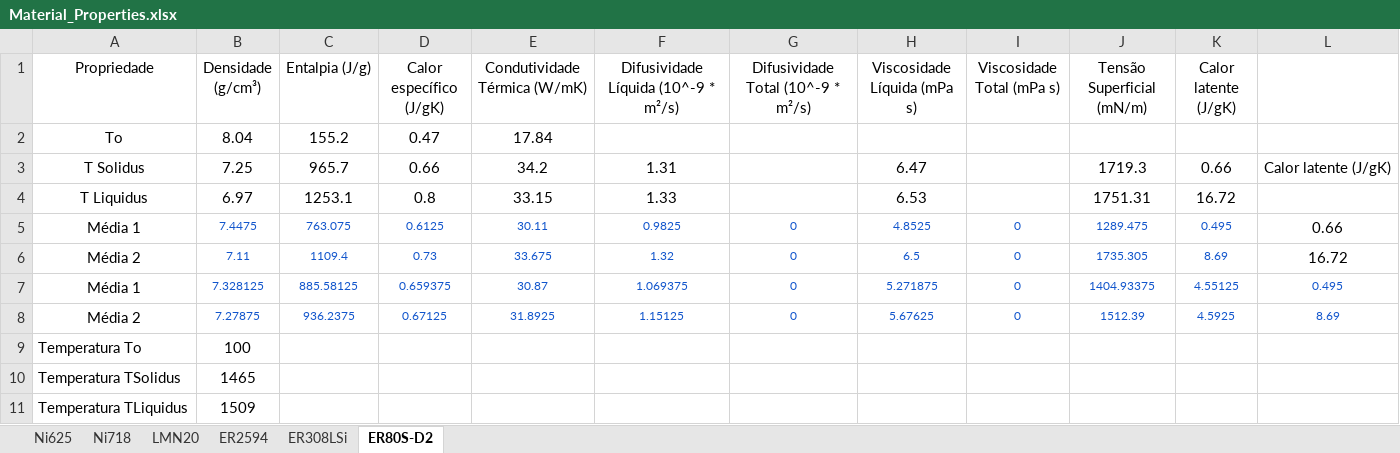
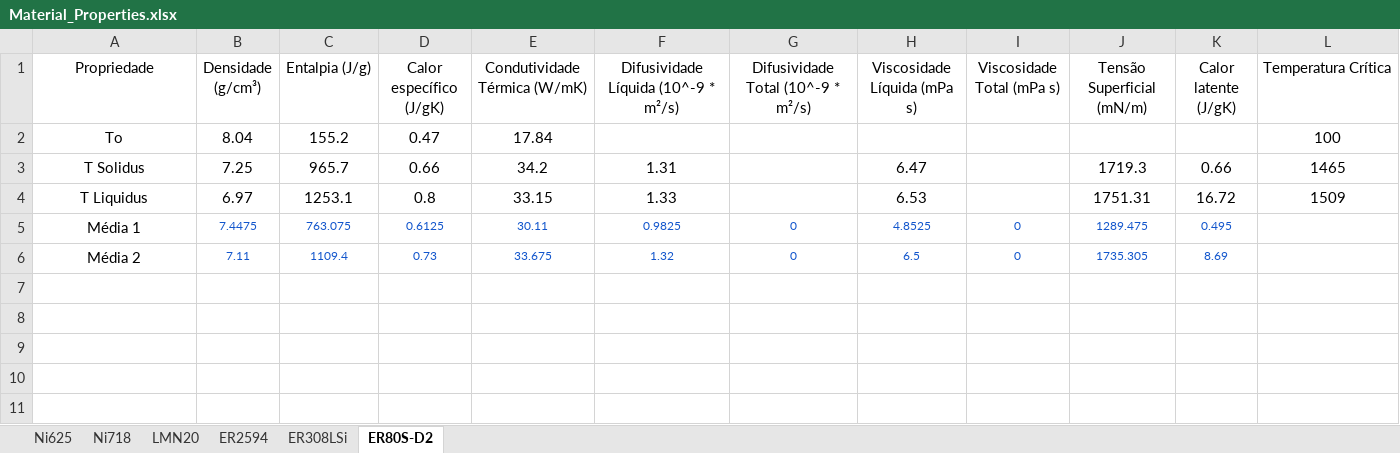
Before and after one commit to NycFenix/A.M.S-Interface, an Excel workbook: include/Material_Properties.xlsx, sheet ER80S-D2, drawn as a sheet; values as stored, in another font and other column widths than the file's, no borders; charts and pictures not drawn; the diff names each change by its address in the sheet, - before the commit and + after, or states it on an @@ line.

```diff
--- a/include/Material_Properties.xlsx (sheet ER80S-D2)
+++ b/include/Material_Properties.xlsx (sheet ER80S-D2)
-L1: (empty)
+L1: Temperatura Crítica
-L2 (Temperatura Crítica): (empty)
+L2 (Temperatura Crítica): 100
-L3 (Temperatura Crítica): Calor latente (J/gK)
+L3 (Temperatura Crítica): 1465
-L4 (Temperatura Crítica): (empty)
+L4 (Temperatura Crítica): 1509
-L5 (Temperatura Crítica): 0.66
+L5 (Temperatura Crítica): (empty)
-L6 (Temperatura Crítica): 16.72
+L6 (Temperatura Crítica): (empty)
-row 7: Média 1 | 7.328125 | 885.58125 | 0.659375 | 30.87 | 1.069375 | 0 | 5.271875 | 0 | 1404.93375 | 4.55125 | 0.495
-row 8: Média 2 | 7.27875 | 936.2375 | 0.67125 | 31.8925 | 1.15125 | 0 | 5.67625 | 0 | 1512.39 | 4.5925 | 8.69
-row 9: Temperatura To | 100
-row 10: Temperatura TSolidus | 1465
-row 11: Temperatura TLiquidus | 1509
```
Also changed, not shown: sheet ER2594, sheet Ni625, sheet ER308LSi, sheet LMN20, sheet Ni718, 4 other files.
